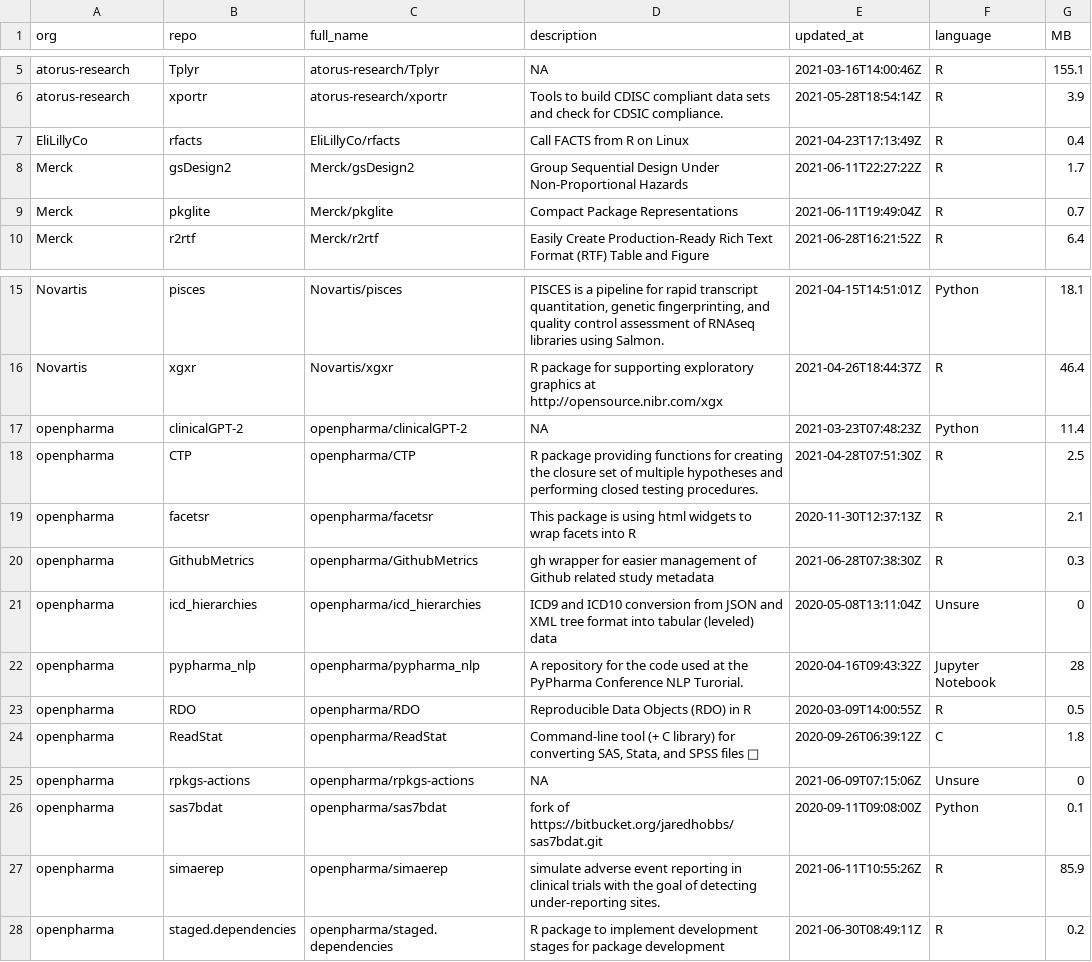
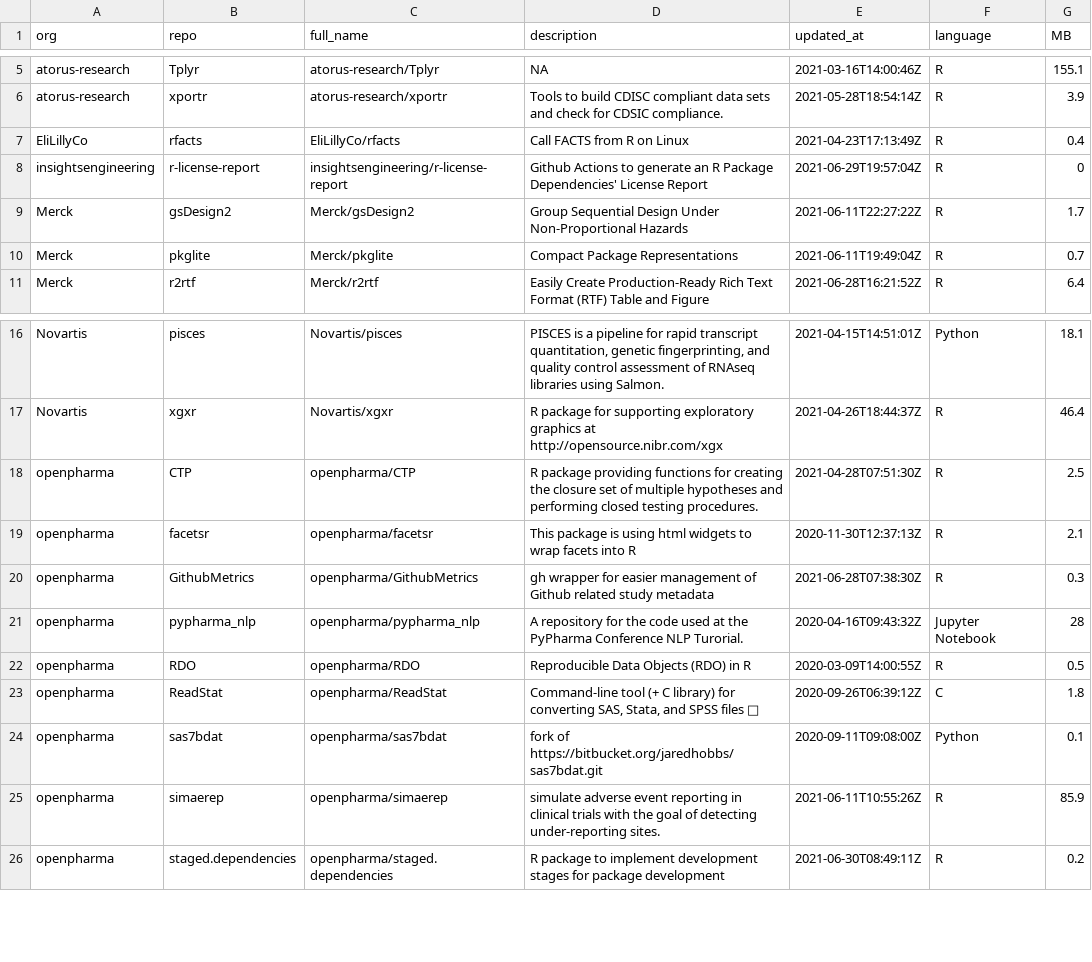
Before and after one commit to openpharma/openpharma_log, a CSV file: all-repos/data.csv, drawn as a sheet; only a part is shown, gaps mark what is left out; removed rows and columns are numbered as before the commit, all else as after; the diff names each change by its address in the sheet, - before the commit and + after, or states it on an @@ line.

Commit message:
update all-repos

```diff
--- a/all-repos/data.csv
+++ b/all-repos/data.csv
+row 8: insightsengineering | r-license-report | insightsengineering/r-license-report | Github Actions to generate an R Package Dependencies' License Report | 2021-06-29T19:57:04Z | R | 0
-row 17: openpharma | clinicalGPT-2 | openpharma/clinicalGPT-2 | NA | 2021-03-23T07:48:23Z | Python | 11.4
-row 21: openpharma | icd_hierarchies | openpharma/icd_hierarchies | ICD9 and ICD10 conversion from JSON and XML tree format into tabular (leveled) data | 2020-05-08T13:11:04Z | Unsure | 0
-row 25: openpharma | rpkgs-actions | openpharma/rpkgs-actions | NA | 2021-06-09T07:15:06Z | Unsure | 0
```
Also changed, not shown: 3 other files.
